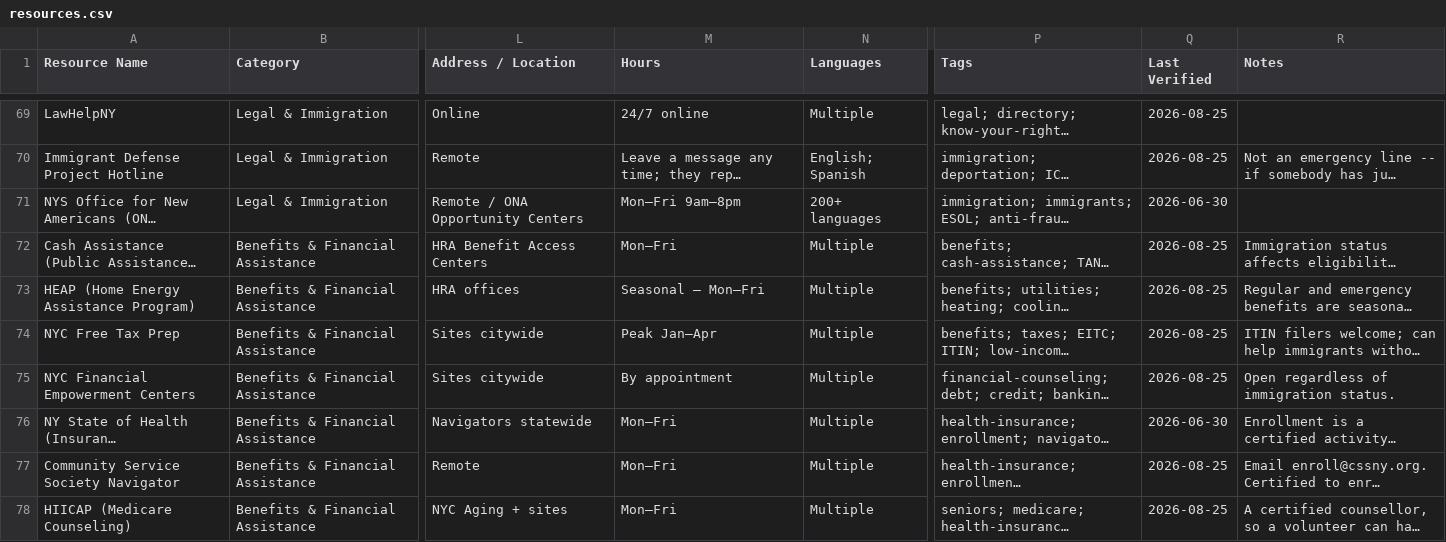
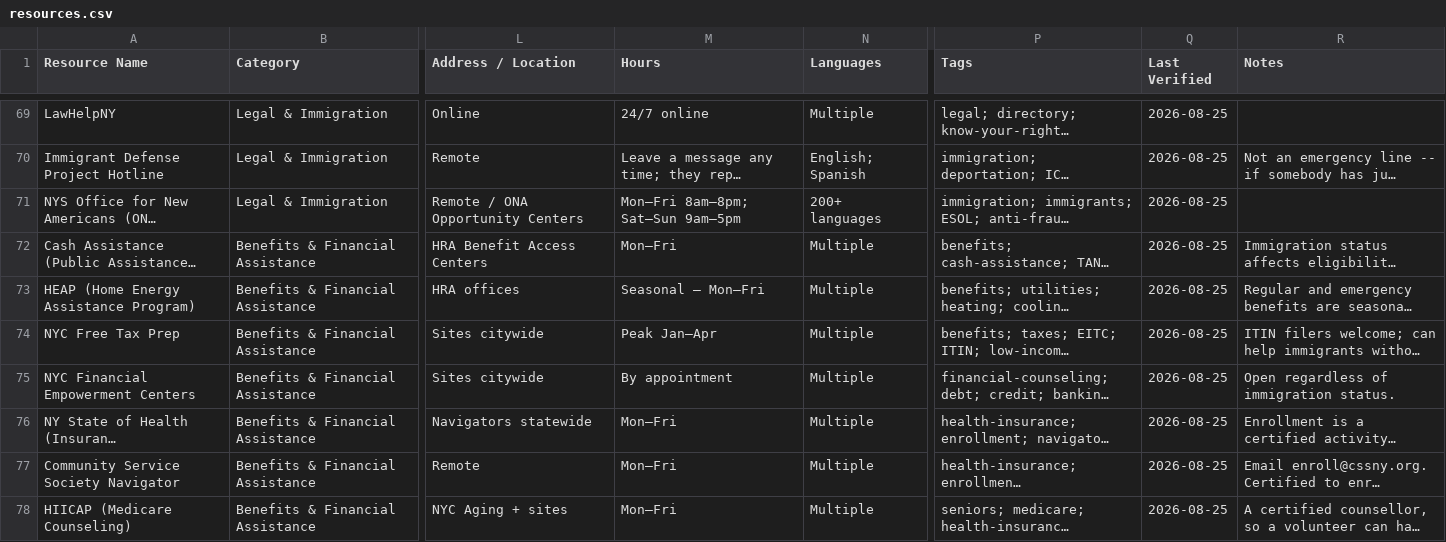
Before and after one commit to mpeng199/waypoint-site, a CSV file: data/resources.csv, drawn as a sheet; only a part is shown, gaps mark what is left out; long unchanged cells end in …; the diff covers the shown part only; the diff names each change by its address in the sheet, - before the commit and + after, or states it on an @@ line.

```diff
--- a/data/resources.csv
+++ b/data/resources.csv
-M71 (Hours): Mon–Fri 9am–8pm
+M71 (Hours): Mon–Fri 8am–8pm; Sat–Sun 9am–5pm
-Q71 (Last Verified): 2026-06-30
+Q71 (Last Verified): 2026-08-25
-Q76 (Last Verified): 2026-06-30
+Q76 (Last Verified): 2026-08-25
```
Also changed, not shown: 10 edited cells elsewhere in this file, 13 other files.
